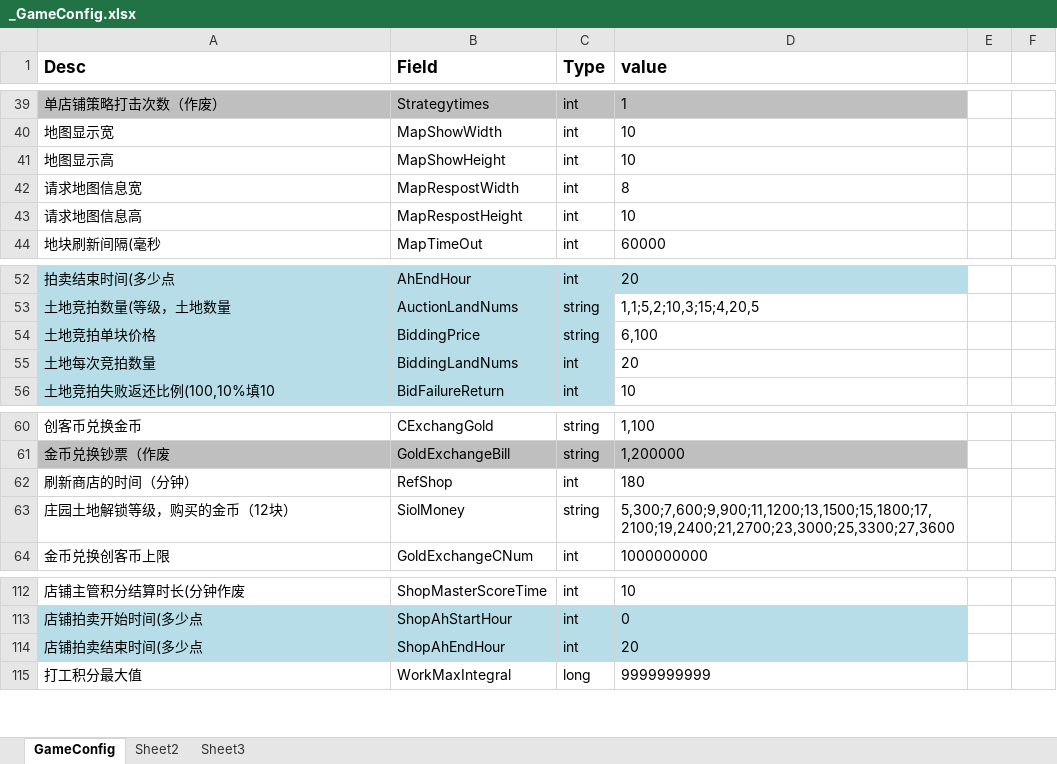
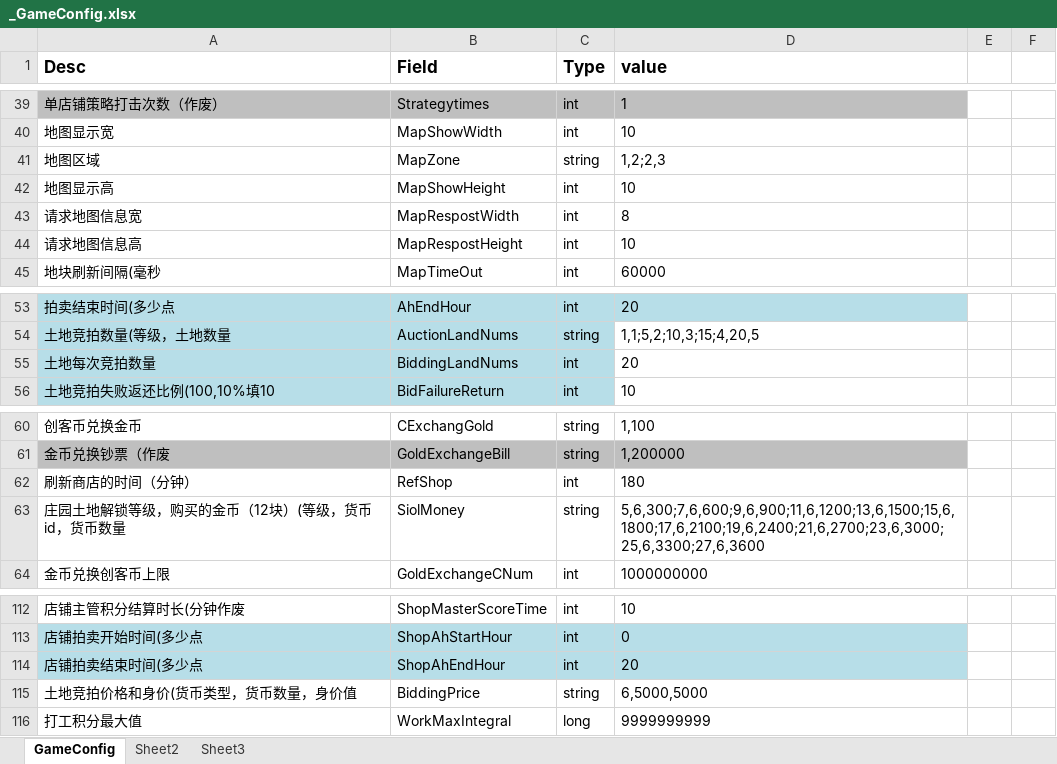
Before and after one commit to kjcx/ckp_game, an Excel workbook: Execl/_GameConfig.xlsx, sheet GameConfig, drawn as a sheet; only a part is shown, gaps mark what is left out; values as stored, in another font and other column widths than the file's, no borders; removed rows and columns are numbered as before the commit, all else as after; the diff names each change by its address in the sheet, - before the commit and + after, or states it on an @@ line.

Commit message:
config

```diff
--- a/Execl/_GameConfig.xlsx (sheet GameConfig)
+++ b/Execl/_GameConfig.xlsx (sheet GameConfig)
+row 41: 地图区域 | MapZone | string | 1,2;2,3
-row 54: 土地竞拍单块价格 | BiddingPrice | string | 6,100
-A63 (Desc): 庄园土地解锁等级，购买的金币（12块）
+A63 (Desc): 庄园土地解锁等级，购买的金币（12块）(等级，货币id，货币数量
-D63 (value): 5,300;7,600;9,900;11,1200;13,1500;15,1800;17,2100;19,2400;21,2700;23,3000;25,3300;27,3600
+D63 (value): 5,6,300;7,6,600;9,6,900;11,6,1200;13,6,1500;15,6,1800;17,6,2100;19,6,2400;21,6,2700;23,6,3000;25,6,3300;27,6,3600
+row 115: 土地竞拍价格和身价(货币类型，货币数量，身价值 | BiddingPrice | string | 6,5000,5000
```
Also changed, not shown: 8 other files.
